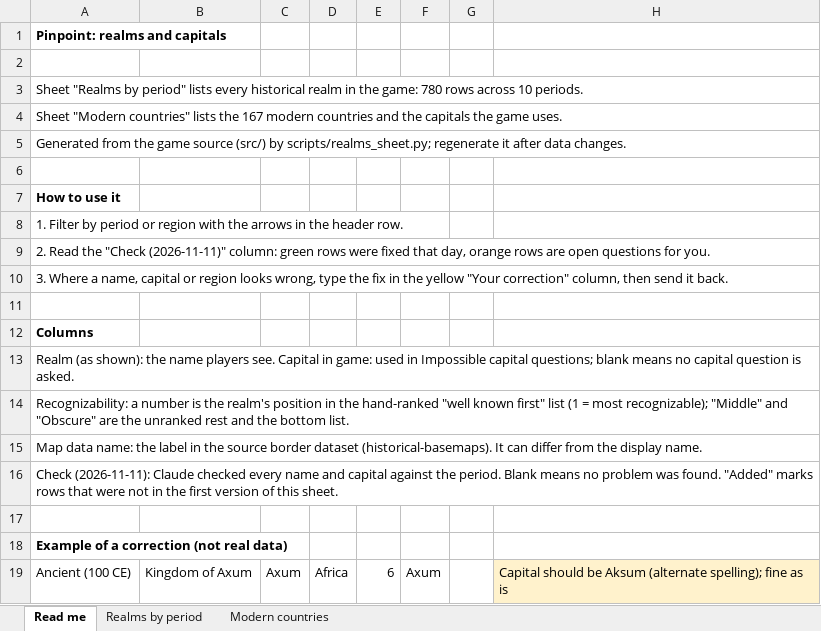
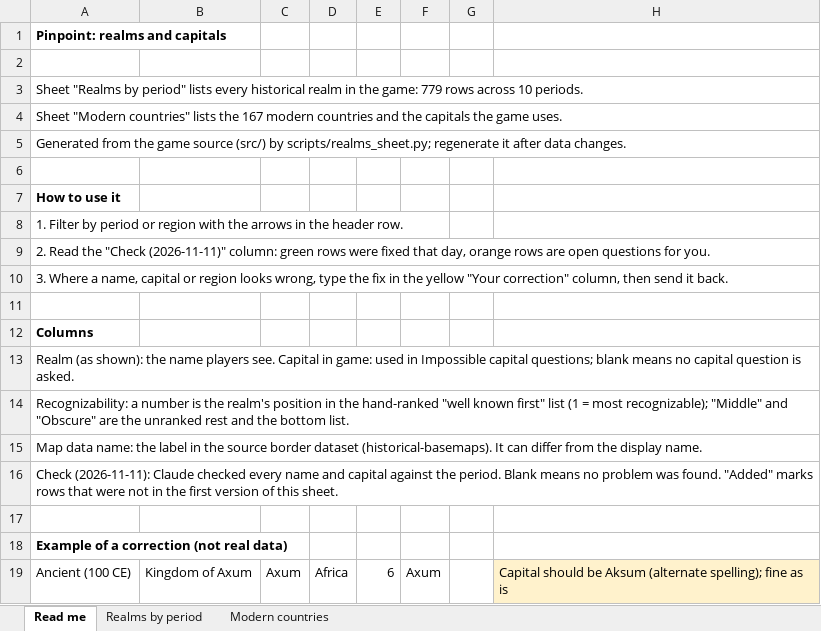
Before and after one commit to maxw2712-blip/pinpoint, an Excel workbook: docs/pinpoint_realms.xlsx, sheet Read me, drawn as a sheet; values as stored, in another font and other column widths than the file's, no borders; the diff names each change by its address in the sheet, - before the commit and + after, or states it on an @@ line.

```diff
--- a/docs/pinpoint_realms.xlsx (sheet Read me)
+++ b/docs/pinpoint_realms.xlsx (sheet Read me)
-A3: …the game: 780 rows across…
+A3: …the game: 779 rows across…
```
Also changed, not shown: sheet Realms by period, 6 other files.
